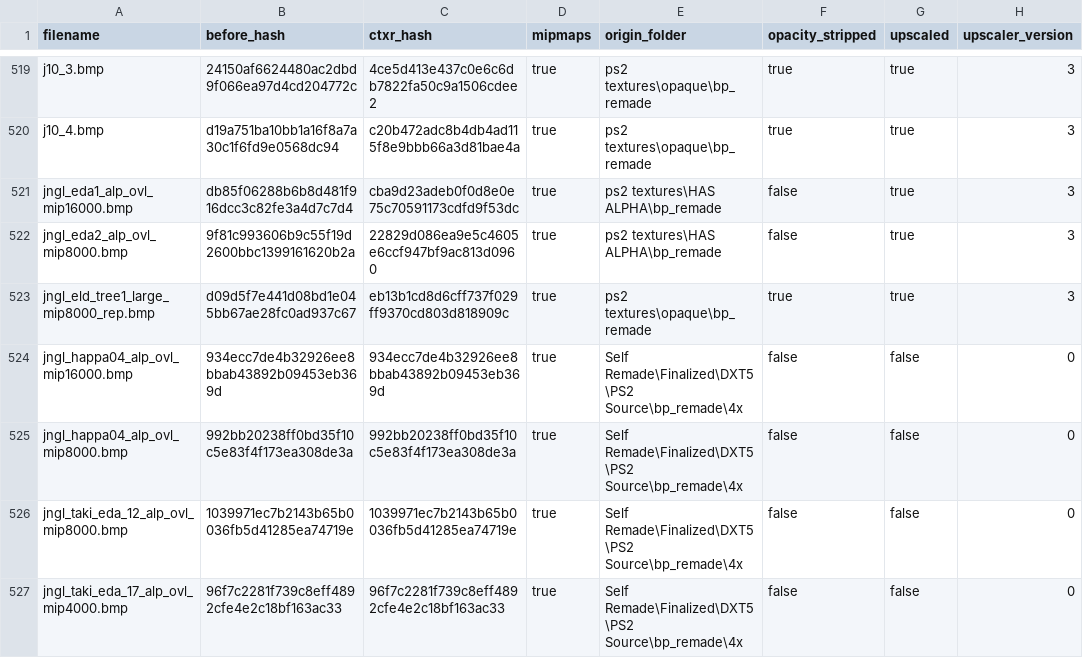
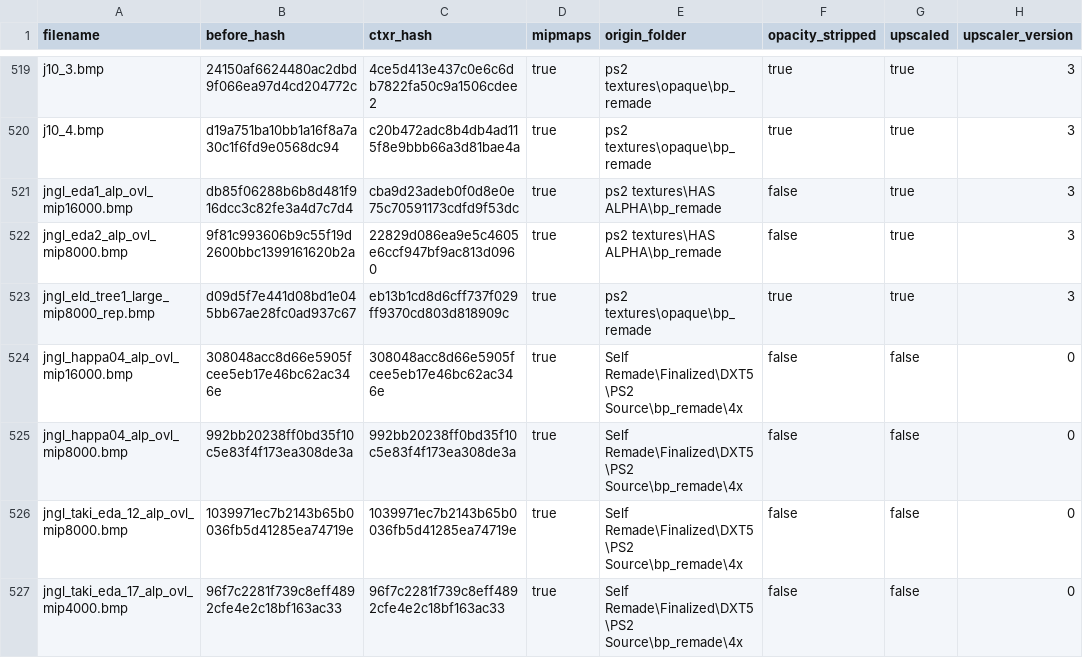
Before and after one commit to ShizCalev/MGS3-Demastered-Subsistence-Edition, a CSV file: Textures/Staging - 4x Upscaled/textures/flatlist/ovr_stm/_win/conversion_hashes.csv, drawn as a sheet; only a part is shown, gaps mark what is left out; the diff names each change by its address in the sheet, - before the commit and + after, or states it on an @@ line.

```diff
--- a/Textures/Staging - 4x Upscaled/textures/flatlist/ovr_stm/_win/conversion_hashes.csv
+++ b/Textures/Staging - 4x Upscaled/textures/flatlist/ovr_stm/_win/conversion_hashes.csv
-B524 (before_hash): 934ecc7de4b32926ee8bbab43892b09453eb369d
+B524 (before_hash): 308048acc8d66e5905fcee5eb17e46bc62ac346e
-C524 (ctxr_hash): 934ecc7de4b32926ee8bbab43892b09453eb369d
+C524 (ctxr_hash): 308048acc8d66e5905fcee5eb17e46bc62ac346e
```
Also changed, not shown: Textures/Staging - 2x Upscaled/textures/flatlist/ovr_stm/_win/conversion_hashes.csv, Textures/Staging/textures/flatlist/ovr_stm/_win/conversion_hashes.csv, 4 other files.
